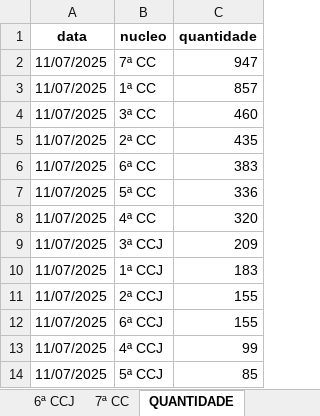
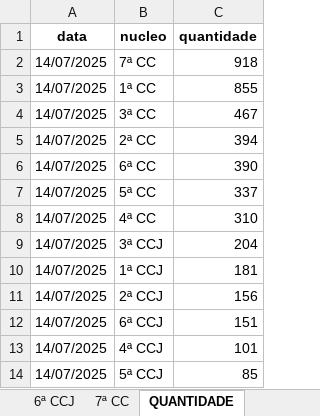
Before and after one commit to Fasri/analise_de, an Excel workbook: final_tempo_real.xlsx, sheet QUANTIDADE, drawn as a sheet; values as stored, in another font and other column widths than the file's, no borders; the diff names each change by its address in the sheet, - before the commit and + after, or states it on an @@ line.

```diff
--- a/final_tempo_real.xlsx (sheet QUANTIDADE)
+++ b/final_tempo_real.xlsx (sheet QUANTIDADE)
-A2:A14 (data): 11/07/2025
+A2:A14 (data): 14/07/2025
-C2 (quantidade): 947
+C2 (quantidade): 918
-C3 (quantidade): 857
+C3 (quantidade): 855
-C4 (quantidade): 460
+C4 (quantidade): 467
-C5 (quantidade): 435
+C5 (quantidade): 394
-C6 (quantidade): 383
+C6 (quantidade): 390
-C7 (quantidade): 336
+C7 (quantidade): 337
-C8 (quantidade): 320
+C8 (quantidade): 310
-C9 (quantidade): 209
+C9 (quantidade): 204
-C10 (quantidade): 183
+C10 (quantidade): 181
-C11 (quantidade): 155
+C11 (quantidade): 156
-C12 (quantidade): 155
+C12 (quantidade): 151
-C13 (quantidade): 99
+C13 (quantidade): 101
```
Also changed, not shown: sheet 7ª CC, sheet 1ª CC, sheet CONSOLIDADO, sheet 3ª CC, sheet 2ª CC, sheet 6ª CC, 8 more sheets, alerta_processos.xlsx, quantidade_processos.xlsx, 3 other files.
